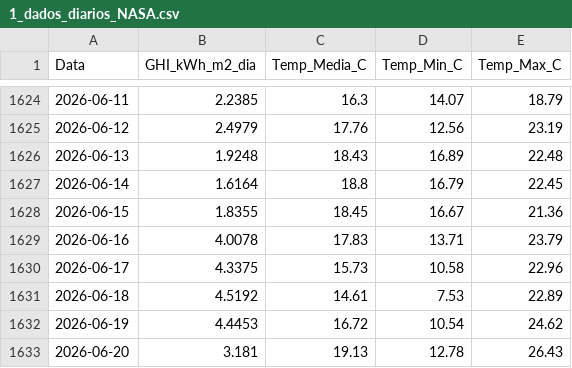
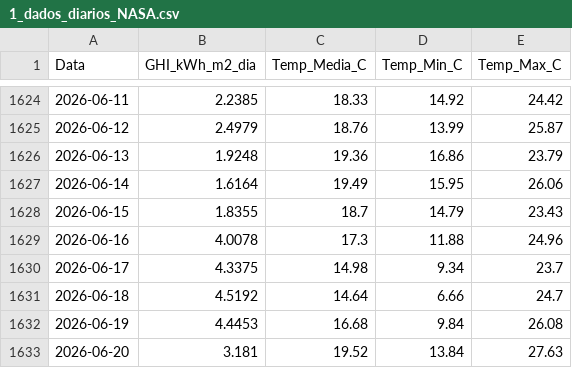
Before and after one commit to EnzoMarquezi/Monitoramento-Irradiancia-SJBV, a CSV file: 1_dados_diarios_NASA.csv, drawn as a sheet; only a part is shown, gaps mark what is left out; the diff covers the shown part only.

```diff
--- a/1_dados_diarios_NASA.csv
+++ b/1_dados_diarios_NASA.csv
@@ -1624,10 +1624,10 @@
-2026-06-11,2.2385,16.3,14.07,18.79
-2026-06-12,2.4979,17.76,12.56,23.19
-2026-06-13,1.9248,18.43,16.89,22.48
-2026-06-14,1.6164,18.8,16.79,22.45
-2026-06-15,1.8355,18.45,16.67,21.36
-2026-06-16,4.0078,17.83,13.71,23.79
-2026-06-17,4.3375,15.73,10.58,22.96
-2026-06-18,4.5192,14.61,7.53,22.89
-2026-06-19,4.4453,16.72,10.54,24.62
-2026-06-20,3.181,19.13,12.78,26.43
+2026-06-11,2.2385,18.33,14.92,24.42
+2026-06-12,2.4979,18.76,13.99,25.87
+2026-06-13,1.9248,19.36,16.86,23.79
+2026-06-14,1.6164,19.49,15.95,26.06
+2026-06-15,1.8355,18.7,14.79,23.43
+2026-06-16,4.0078,17.3,11.88,24.96
+2026-06-17,4.3375,14.98,9.34,23.7
+2026-06-18,4.5192,14.64,6.66,24.7
+2026-06-19,4.4453,16.68,9.84,26.08
+2026-06-20,3.181,19.52,13.84,27.63
```
Also changed, not shown: 1 added row and 33 edited cells elsewhere in this file.
